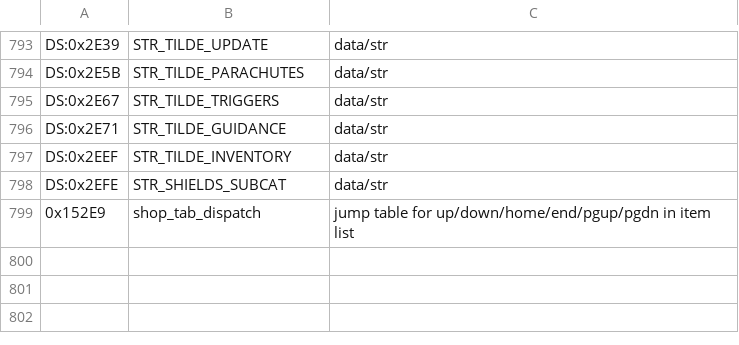
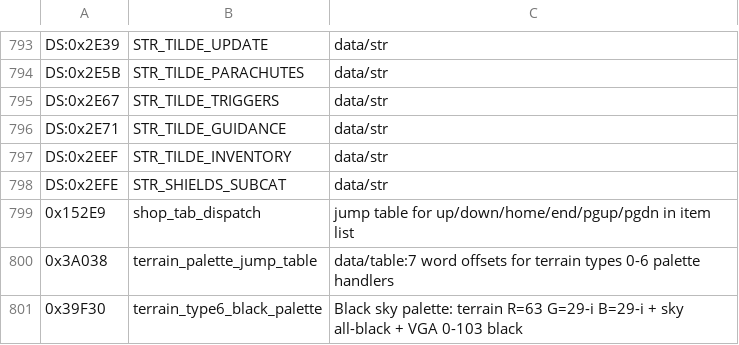
Before and after one commit to vgrichina/scorched-earth, a CSV file: disasm/labels.csv, drawn as a sheet; only a part is shown, gaps mark what is left out.

```diff
--- a/disasm/labels.csv
+++ b/disasm/labels.csv
@@ -799 +799,3 @@ DS:0x2EFE,STR_SHIELDS_SUBCAT,data/str
 0x152E9,shop_tab_dispatch,jump table for up/down/home/end/pgup/pgdn in item list
+0x3A038,terrain_palette_jump_table,data/table:7 word offsets for terrain types 0-6 palette handlers
+0x39F30,terrain_type6_black_palette,Black sky palette: terrain R=63 G=29-i B=29-i + sky all-black + VGA 0-103 black
```
Also changed, not shown: 2 other files.
